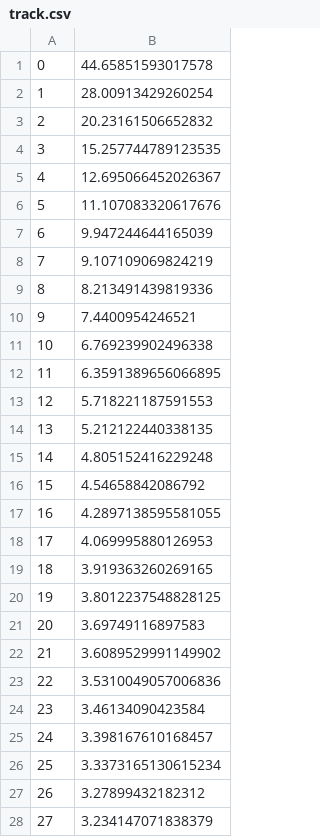
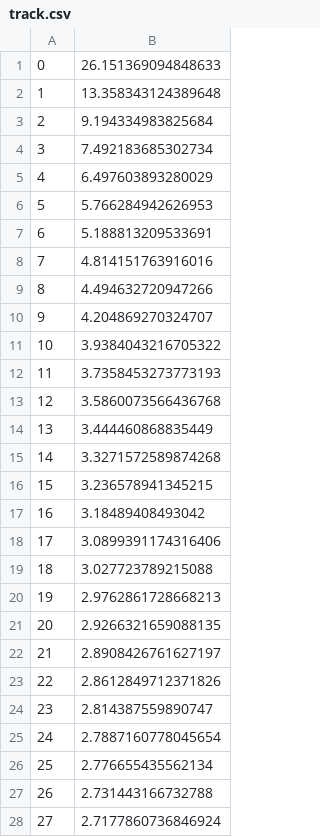
Before and after one commit to khangtruong113/anfis-module, a CSV file: results/originANFIS/rl10ws20/tracks/track.csv, drawn as a sheet; only a part is shown; the diff covers the shown part only.

```diff
--- a/results/originANFIS/rl10ws20/tracks/track.csv
+++ b/results/originANFIS/rl10ws20/tracks/track.csv
@@ -1,28 +1,28 @@
-0,44.65851593017578
-1,28.00913429260254
-2,20.23161506652832
-3,15.257744789123535
-4,12.695066452026367
-5,11.107083320617676
-6,9.947244644165039
-7,9.107109069824219
-8,8.213491439819336
-9,7.4400954246521
-10,6.769239902496338
-11,6.3591389656066895
-12,5.718221187591553
-13,5.212122440338135
-14,4.805152416229248
-15,4.54658842086792
-16,4.2897138595581055
-17,4.069995880126953
-18,3.919363260269165
-19,3.8012237548828125
-20,3.69749116897583
-21,3.6089529991149902
-22,3.5310049057006836
-23,3.46134090423584
-24,3.398167610168457
-25,3.3373165130615234
-26,3.27899432182312
-27,3.234147071838379
+0,26.151369094848633
+1,13.358343124389648
+2,9.194334983825684
+3,7.492183685302734
+4,6.497603893280029
+5,5.766284942626953
+6,5.188813209533691
+7,4.814151763916016
+8,4.494632720947266
+9,4.204869270324707
+10,3.9384043216705322
+11,3.7358453273773193
+12,3.5860073566436768
+13,3.444460868835449
+14,3.3271572589874268
+15,3.236578941345215
+16,3.18489408493042
+17,3.0899391174316406
+18,3.027723789215088
+19,2.9762861728668213
+20,2.9266321659088135
+21,2.8908426761627197
+22,2.8612849712371826
+23,2.814387559890747
+24,2.7887160778045654
+25,2.776655435562134
+26,2.731443166732788
+27,2.7177860736846924
```
Also changed, not shown: 72 edited cells elsewhere in this file, 14 other files.
